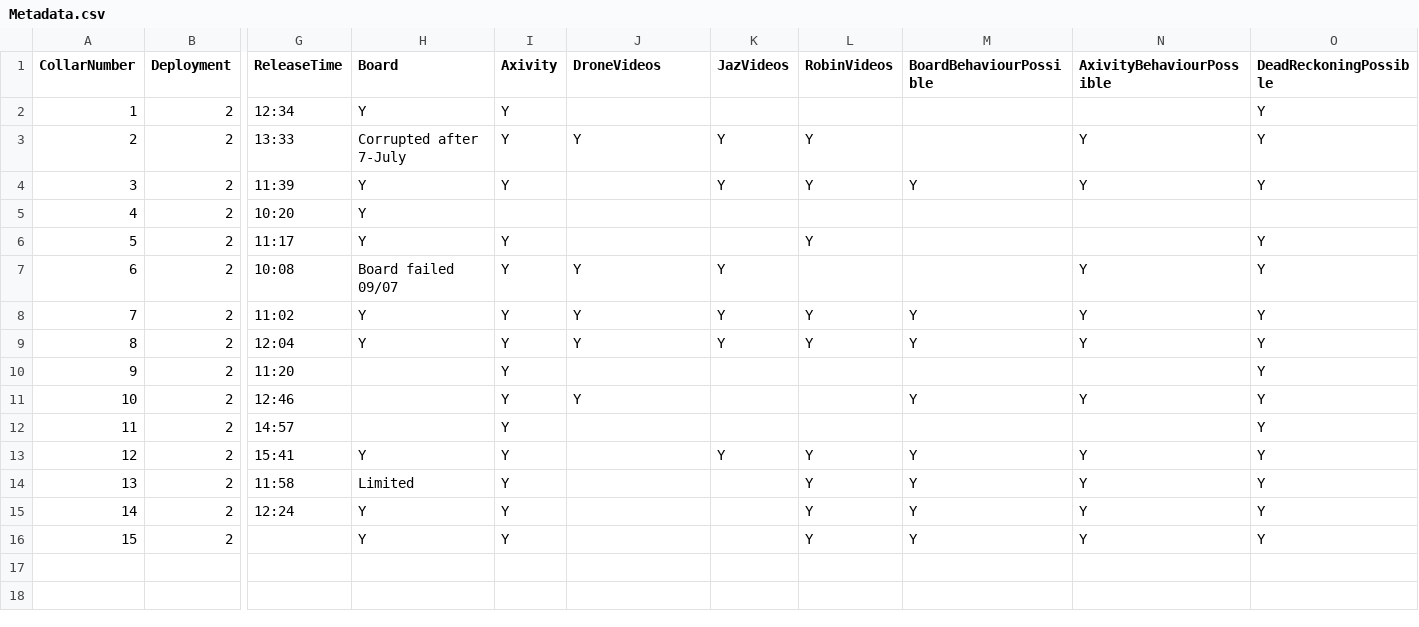
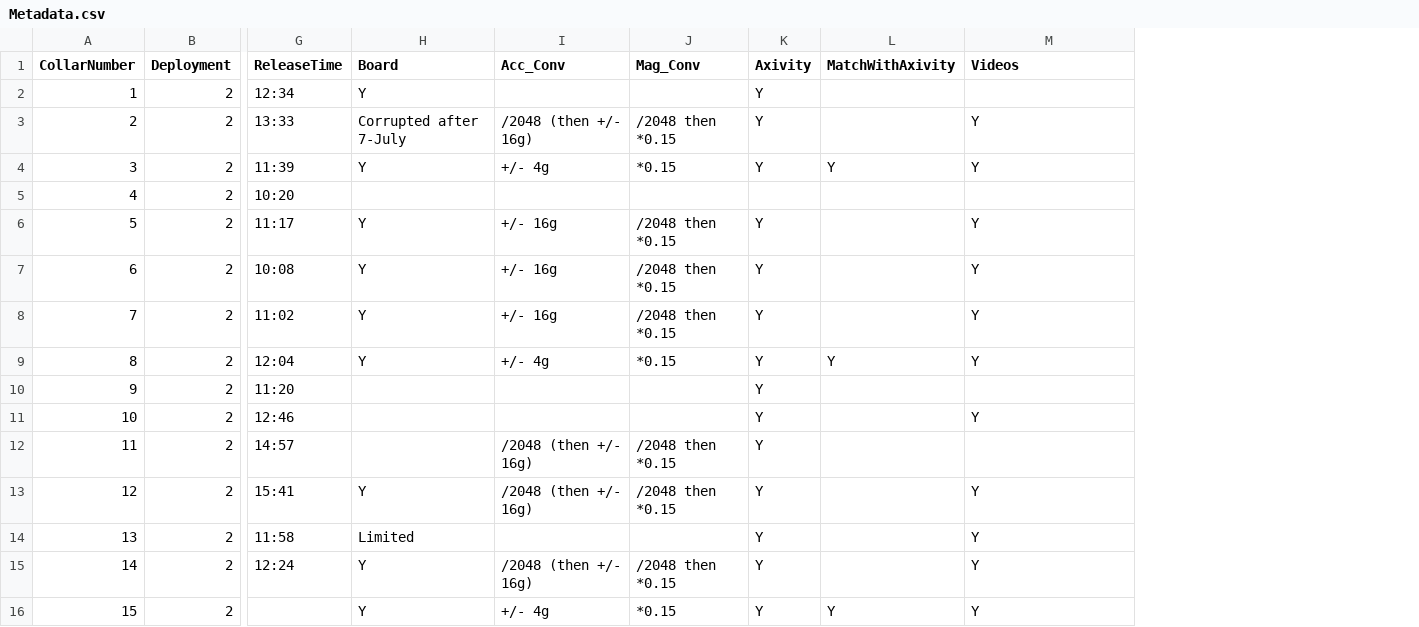
Before and after one commit to OakAlice/ImpalaProject, a CSV file: Notes/Metadata.csv, drawn as a sheet; only a part is shown, gaps mark what is left out; removed rows and columns are numbered as before the commit, all else as after; the diff names each change by its address in the sheet, - before the commit and + after, or states it on an @@ line.

```diff
--- a/Notes/Metadata.csv
+++ b/Notes/Metadata.csv
+column I (Acc_Conv), rows 3-16: /2048 (then +/- 16g) | +/- 4g |  | +/- 16g | +/- 16g | +/- 16g | +/- 4g |  |  | /2048 (then +/- 16g) | /2048 (then +/- 16g) |  | /2048 (then +/- 16g) | +/- 4g
+column J (Mag_Conv), rows 3-16: /2048 then *0.15 | *0.15 |  | /2048 then *0.15 | /2048 then *0.15 | /2048 then *0.15 | *0.15 |  |  | /2048 then *0.15 | /2048 then *0.15 |  | /2048 then *0.15 | *0.15
-column K (JazVideos), rows 3-13: Y | Y |  |  | Y | Y | Y |  |  |  | Y
-column L (RobinVideos), rows 3-16: Y | Y |  | Y |  | Y | Y |  |  |  | Y | Y | Y | Y
-column N (AxivityBehaviourPossible), rows 3-16: Y | Y |  |  | Y | Y | Y |  | Y |  | Y | Y | Y | Y
-column O (DeadReckoningPossible), rows 2-16: Y | Y | Y |  | Y | Y | Y | Y | Y | Y | Y | Y | Y | Y | Y
-L1: DroneVideos
+L1: MatchWithAxivity
-M1: BoardBehaviourPossible
+M1: Videos
-L3 (MatchWithAxivity): Y
+L3 (MatchWithAxivity): (empty)
-M3 (Videos): (empty)
+M3 (Videos): Y
-L4 (MatchWithAxivity): (empty)
+L4 (MatchWithAxivity): Y
-H5 (Board): Y
+H5 (Board): (empty)
-M6:M7 (Videos): (empty)
+M6:M7 (Videos): Y
-H7 (Board): Board failed 09/07
+H7 (Board): Y
-L7:L8 (MatchWithAxivity): Y
+L7:L8 (MatchWithAxivity): (empty)
-L11 (MatchWithAxivity): Y
+L11 (MatchWithAxivity): (empty)
-L16 (MatchWithAxivity): (empty)
+L16 (MatchWithAxivity): Y
```
Also changed, not shown: Notes/BehaviourConversionKey.csv, 12 other files.
